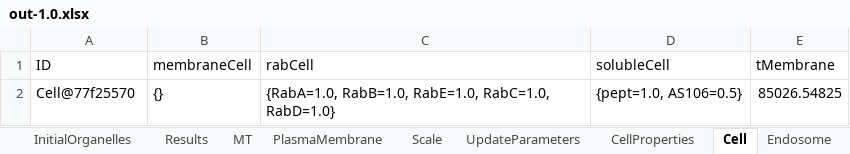
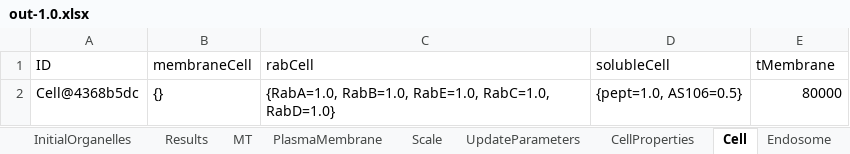
Before and after one commit to franconieto/endomembraneSystem, an Excel workbook: out-1.0.xlsx, sheet Cell, drawn as a sheet; values as stored, in another font and other column widths than the file's, no borders; the diff names each change by its address in the sheet, - before the commit and + after, or states it on an @@ line.

```diff
--- a/out-1.0.xlsx (sheet Cell)
+++ b/out-1.0.xlsx (sheet Cell)
-A2 (ID): Cell@77f25570
+A2 (ID): Cell@4368b5dc
-E2 (tMembrane): 85026.54825
+E2 (tMembrane): 80000
```
Also changed, not shown: sheet Endosome, sheet MT, sheet UpdateParameters, sheet Results, sheet InitialOrganelles, sheet Scale, 2 more sheets, 6 other files.
